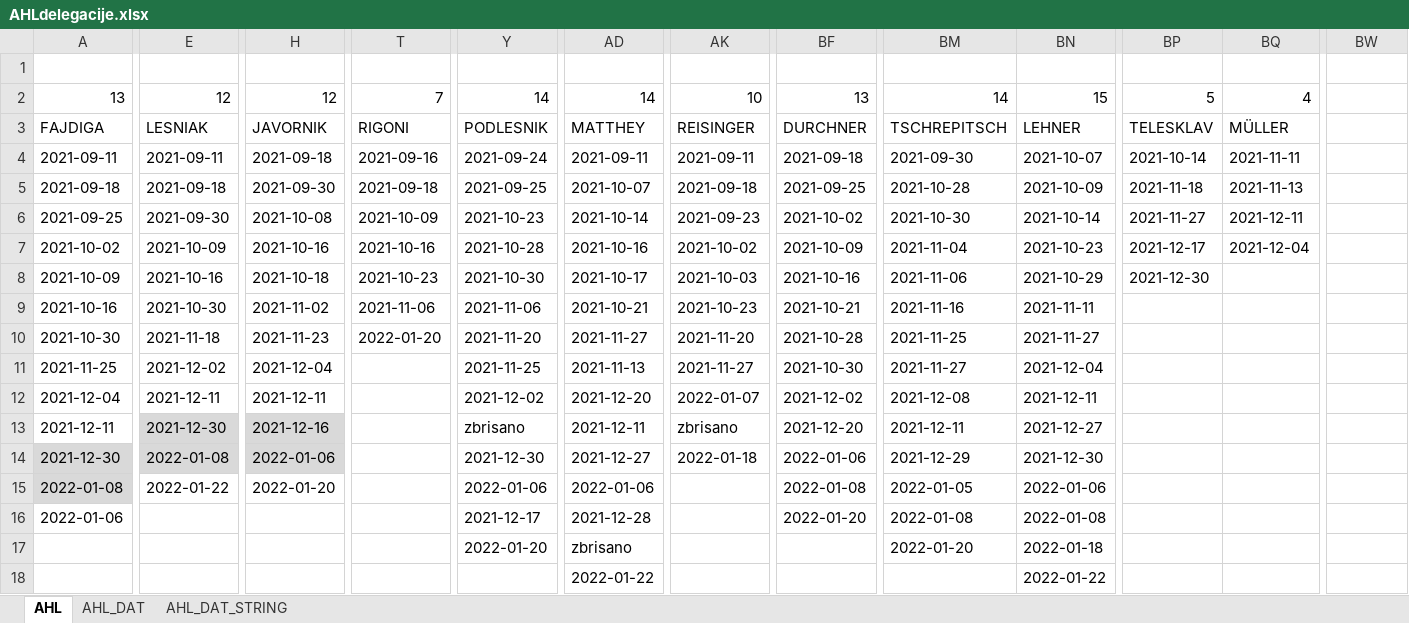
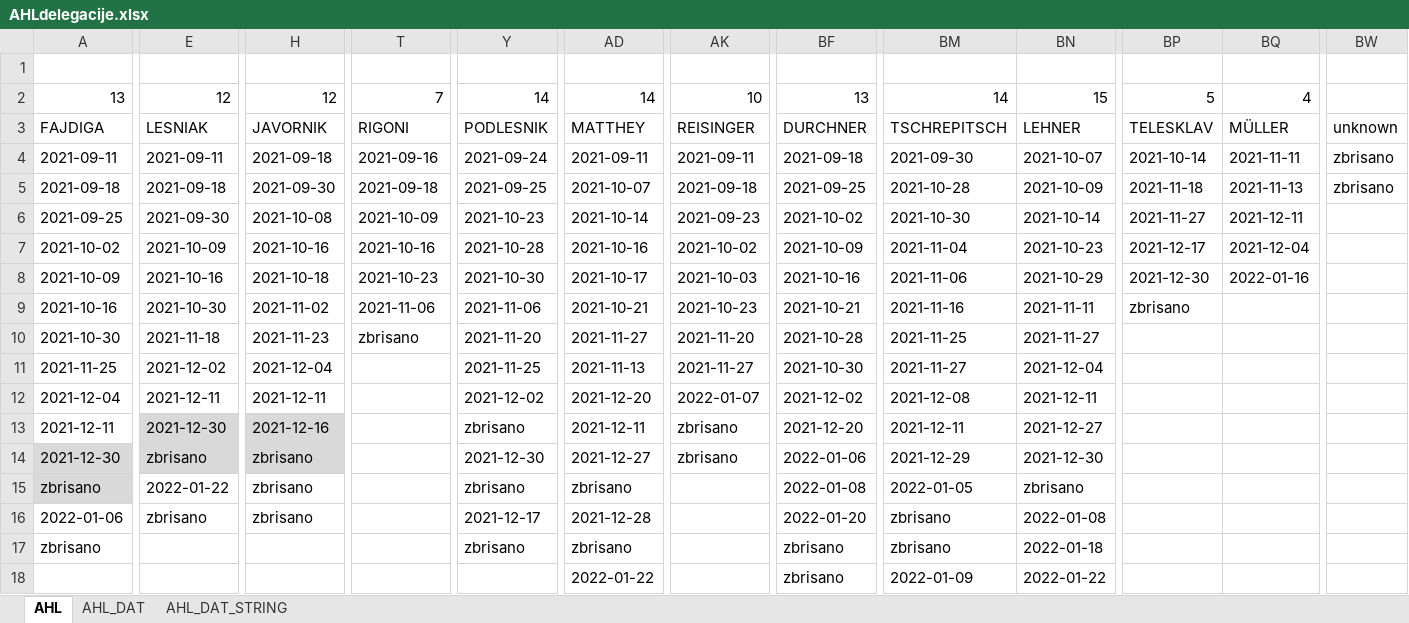
Before and after one commit to snojle23/delegacije, an Excel workbook: data/AHLdelegacije.xlsx, sheet AHL, drawn as a sheet; only a part is shown, gaps mark what is left out; values as stored, in another font and other column widths than the file's, no borders; the diff covers the shown part only; the diff names each change by its address in the sheet, - before the commit and + after, or states it on an @@ line.

```diff
--- a/data/AHLdelegacije.xlsx (sheet AHL)
+++ b/data/AHLdelegacije.xlsx (sheet AHL)
-BW3: (empty)
+BW3: unknown
-BW4:BW5: (empty)
+BW4:BW5: zbrisano
-BQ8: (empty)
+BQ8: 2022-01-16
-BP9: (empty)
+BP9: zbrisano
-T10: 2022-01-20
+T10: zbrisano
-E14: 2022-01-08
+E14: zbrisano
-H14: 2022-01-06
+H14: zbrisano
-AK14: 2022-01-18
+AK14: zbrisano
-A15: 2022-01-08
+A15: zbrisano
-H15: 2022-01-20
+H15: zbrisano
-Y15: 2022-01-06
+Y15: zbrisano
-AD15: 2022-01-06
+AD15: zbrisano
-BN15: 2022-01-06
+BN15: zbrisano
-E16: (empty)
+E16: zbrisano
-H16: (empty)
+H16: zbrisano
-BM16: 2022-01-08
+BM16: zbrisano
-A17: (empty)
+A17: zbrisano
-Y17: 2022-01-20
+Y17: zbrisano
-BF17:BF18: (empty)
+BF17:BF18: zbrisano
-BM17: 2022-01-20
+BM17: zbrisano
-BM18: (empty)
+BM18: 2022-01-09
```
Also changed, not shown: 20 added rows, 15 removed rows, 1 moved row and 49 edited cells elsewhere in this sheet, sheet AHL_DAT, sheet AHL_DAT_STRING, data/ICEHLdelegacije.xlsx, 5 other files.
